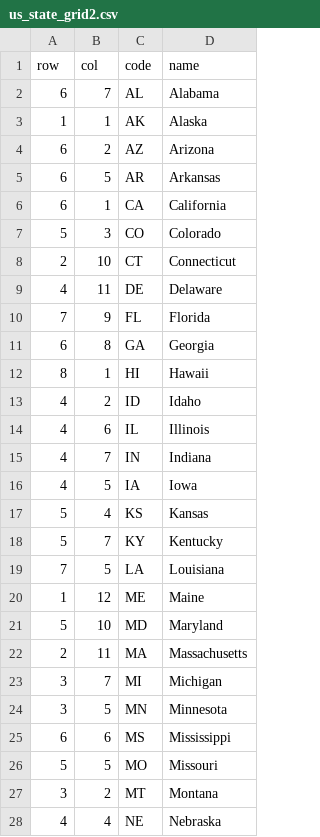
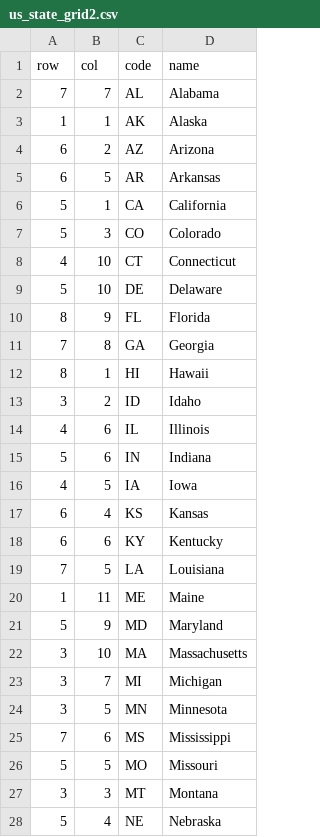
Before and after one commit to hafen/grid-designer, a CSV file: grids/us_state_grid2.csv, drawn as a sheet; only a part is shown; the diff covers the shown part only.

Commit message:
Reorganize all US State grids to better handle DC and addresses https://github.com/hafen/geofacet/issues/199

```diff
--- a/grids/us_state_grid2.csv
+++ b/grids/us_state_grid2.csv
@@ -1,3 +1,3 @@
 row,col,code,name
-6,7,AL,Alabama
+7,7,AL,Alabama
 1,1,AK,Alaska
@@ -5,24 +5,24 @@ row,col,code,name
 6,5,AR,Arkansas
-6,1,CA,California
+5,1,CA,California
 5,3,CO,Colorado
-2,10,CT,Connecticut
-4,11,DE,Delaware
-7,9,FL,Florida
-6,8,GA,Georgia
+4,10,CT,Connecticut
+5,10,DE,Delaware
+8,9,FL,Florida
+7,8,GA,Georgia
 8,1,HI,Hawaii
-4,2,ID,Idaho
+3,2,ID,Idaho
 4,6,IL,Illinois
-4,7,IN,Indiana
+5,6,IN,Indiana
 4,5,IA,Iowa
-5,4,KS,Kansas
-5,7,KY,Kentucky
+6,4,KS,Kansas
+6,6,KY,Kentucky
 7,5,LA,Louisiana
-1,12,ME,Maine
-5,10,MD,Maryland
-2,11,MA,Massachusetts
+1,11,ME,Maine
+5,9,MD,Maryland
+3,10,MA,Massachusetts
 3,7,MI,Michigan
 3,5,MN,Minnesota
-6,6,MS,Mississippi
+7,6,MS,Mississippi
 5,5,MO,Missouri
-3,2,MT,Montana
-4,4,NE,Nebraska
+3,3,MT,Montana
+5,4,NE,Nebraska
```
Also changed, not shown: 1 removed row and 21 edited cells elsewhere in this file, grids/us_state_grid1.csv, grids/us_state_grid3.csv, 6 other files.
